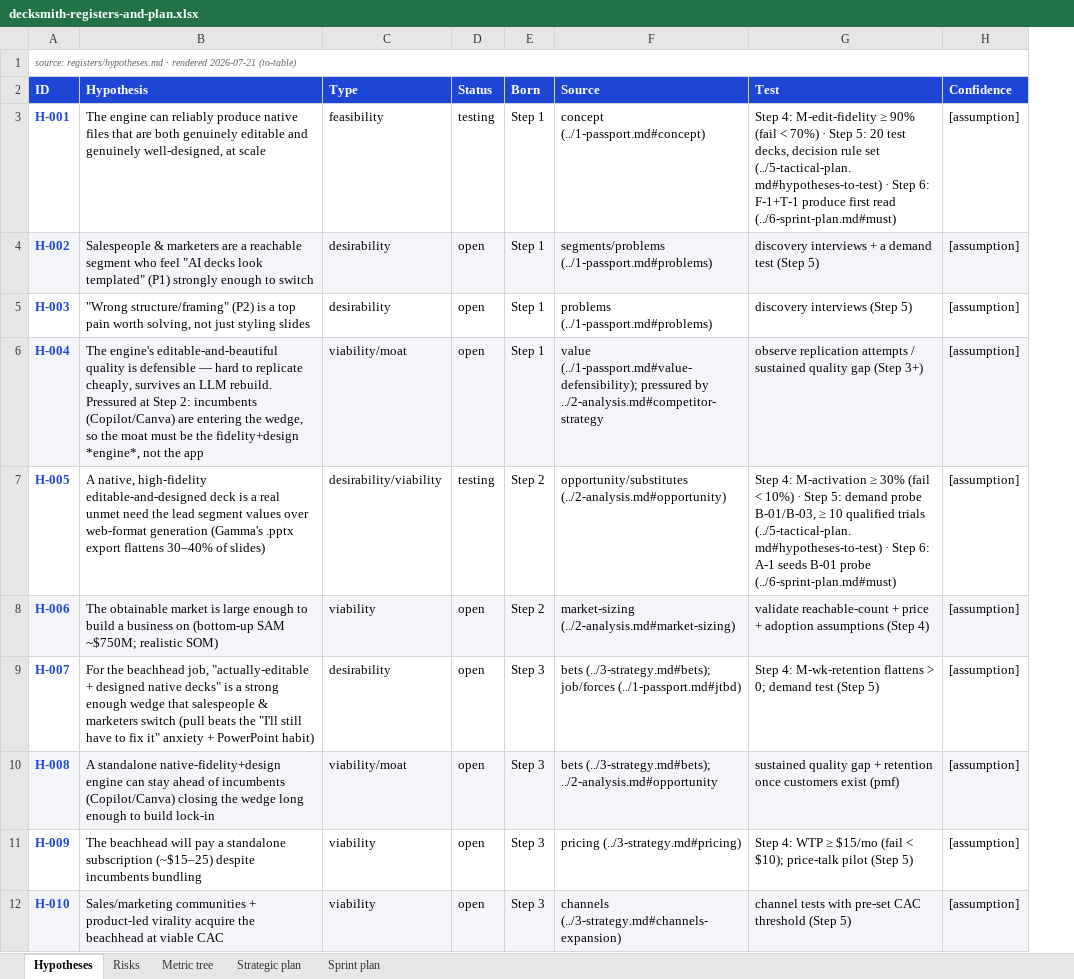
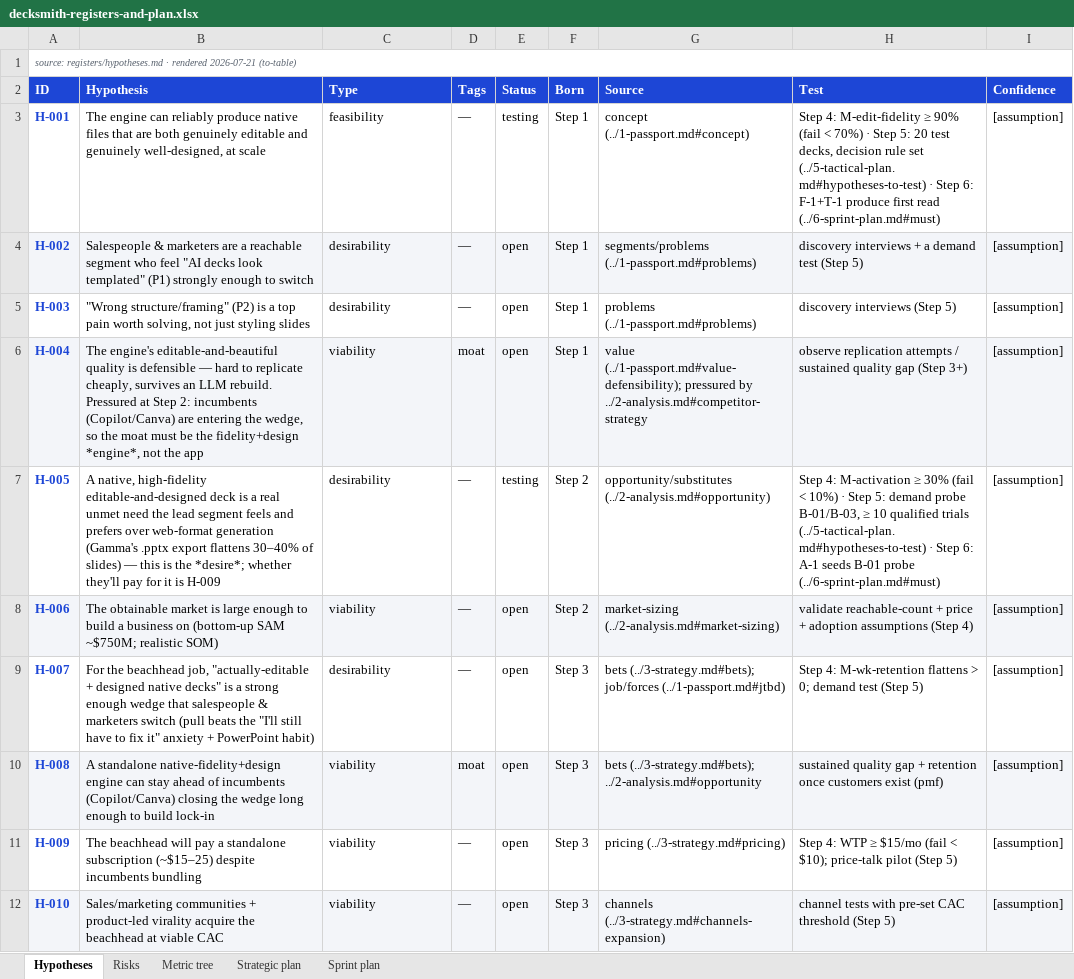
Before and after one commit to timamikh/very-ai-product-loops, an Excel workbook: examples/decksmith/deliverables/decksmith-registers-and-plan.xlsx, sheet Hypotheses, drawn as a sheet; values as stored, in another font and other column widths than the file's, no borders; the diff names each change by its address in the sheet, - before the commit and + after, or states it on an @@ line.

```diff
--- a/examples/decksmith/deliverables/decksmith-registers-and-plan.xlsx (sheet Hypotheses)
+++ b/examples/decksmith/deliverables/decksmith-registers-and-plan.xlsx (sheet Hypotheses)
+column D (Tags), rows 3-12: — | — | — | moat | — | — | — | moat | — | —
-C6 (Type): viability/moat
+C6 (Type): viability
-B7 (Hypothesis): …lead segment values over web-format generation (Gamma's .pptx export flattens 30–40% of slides)
+B7 (Hypothesis): …lead segment feels and prefers over web-format generation (Gamma's .pptx export flattens 30–40% of slides) — this is the *desire*; whether they'll pay for it is H-009
-C7 (Type): desirability/viability
+C7 (Type): desirability
-C10 (Type): viability/moat
+C10 (Type): viability
```
Also changed, not shown: sheet Risks, 38 other files.
